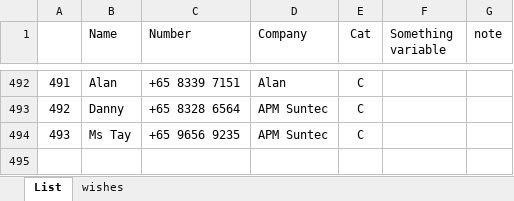
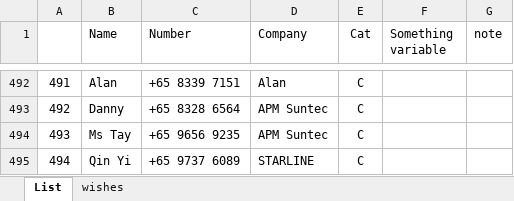
Before and after one commit to bpyj/sendwhatsapp, an Excel workbook: contacts281224.xlsx, sheet List, drawn as a sheet; only a part is shown, gaps mark what is left out; values as stored, in another font and other column widths than the file's, no borders; conditional formats not drawn; the diff names each change by its address in the sheet, - before the commit and + after, or states it on an @@ line.

Commit message:
updated contacts

```diff
--- a/contacts281224.xlsx (sheet List)
+++ b/contacts281224.xlsx (sheet List)
+row 495: 494 | Qin Yi | +65 9737 6089 | STARLINE | C
```
